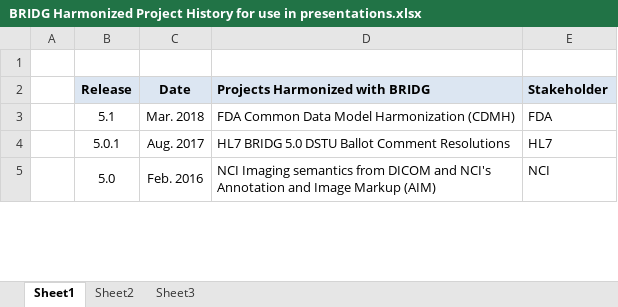
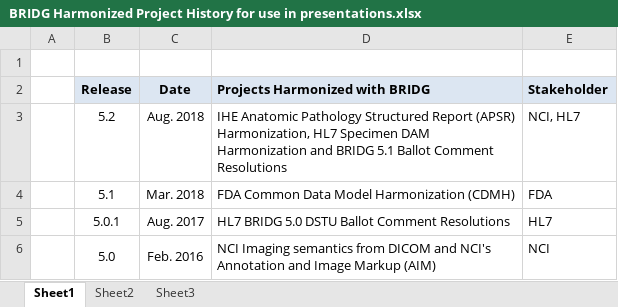
Before and after one commit to CBIIT/bridg-model, an Excel workbook: Documents/Graphics/BRIDG Harmonized Project History for use in presentations.xlsx, sheet Sheet1, drawn as a sheet; only a part is shown; values as stored, in another font and other column widths than the file's, no borders; the diff names each change by its address in the sheet, - before the commit and + after, or states it on an @@ line.

Commit message:
Added row in the table for BRIDG 5.2

```diff
--- a/Documents/Graphics/BRIDG Harmonized Project History for use in presentations.xlsx (sheet Sheet1)
+++ b/Documents/Graphics/BRIDG Harmonized Project History for use in presentations.xlsx (sheet Sheet1)
+row 3:  | 5.2 | Aug. 2018 | IHE Anatomic Pathology Structured Report (APSR) Harmonization, HL7 Specimen DAM Harmonization and BRIDG 5.1 Ballot Comment Resolutions | NCI, HL7
```
